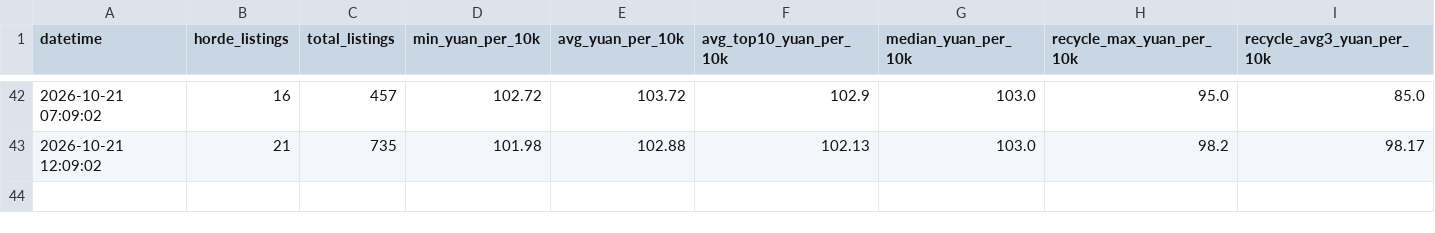
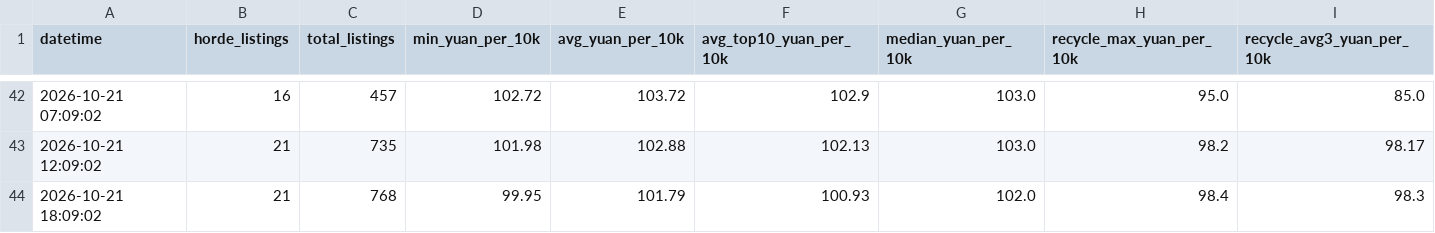
Before and after one commit to Wyao886/wow-gold-price, a CSV file: gold_price_history.csv, drawn as a sheet; only a part is shown, gaps mark what is left out.

Commit message:
gold: 2026-10-21 18:09

```diff
--- a/gold_price_history.csv
+++ b/gold_price_history.csv
@@ -43 +43,2 @@ datetime,horde_listings,total_listings,min_yuan_per_10k,avg_yuan_per_10k,avg_top
 2026-10-21 12:09:02,21,735,101.98,102.88,102.13,103.0,98.2,98.17
+2026-10-21 18:09:02,21,768,99.95,101.79,100.93,102.0,98.4,98.3
```
